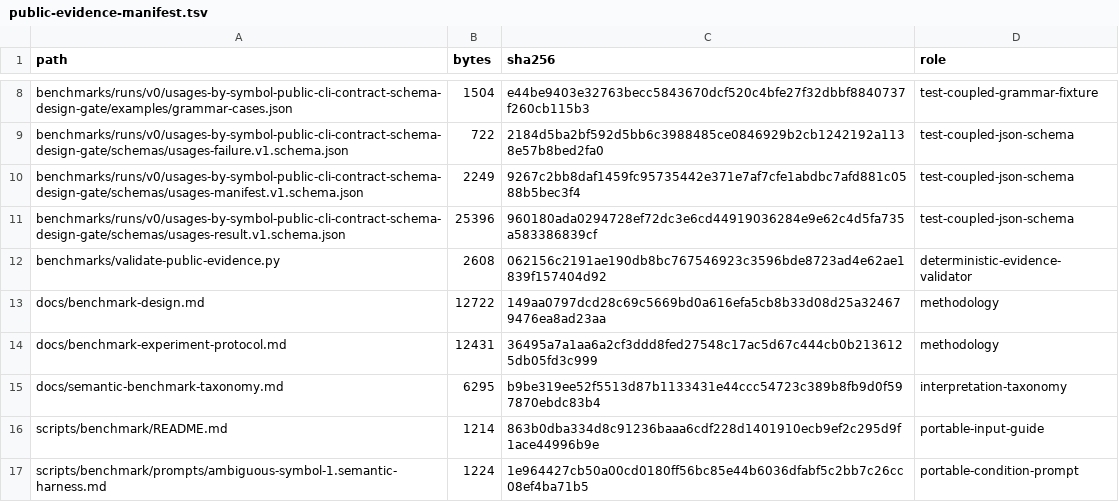
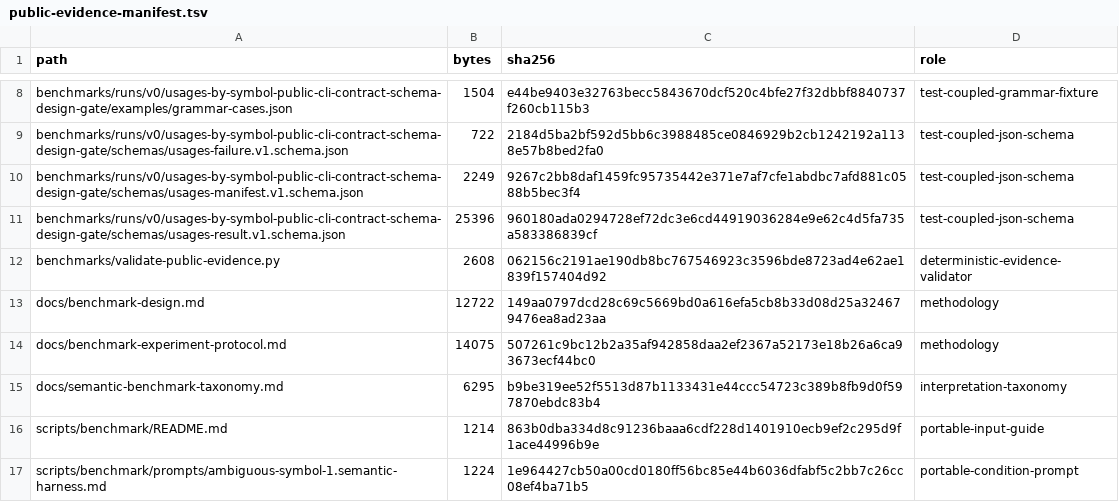
Before and after one commit to DmytroMitin/scala-semantic-harness, a TSV file: benchmarks/public-evidence-manifest.tsv, drawn as a sheet; only a part is shown, gaps mark what is left out.

Commit message:
docs: normalize post-competitive evidence status

```diff
--- a/benchmarks/public-evidence-manifest.tsv
+++ b/benchmarks/public-evidence-manifest.tsv
@@ -13,3 +13,3 @@ benchmarks/validate-public-evidence.py	2608	062156c2191ae190db8bc767546923c3596b
 docs/benchmark-design.md	12722	149aa0797dcd28c69c5669bd0a616efa5cb8b33d08d25a324679476ea8ad23aa	methodology
-docs/benchmark-experiment-protocol.md	12431	36495a7a1aa6a2cf3ddd8fed27548c17ac5d67c444cb0b2136125db05fd3c999	methodology
+docs/benchmark-experiment-protocol.md	14075	507261c9bc12b2a35af942858daa2ef2367a52173e18b26a6ca93673ecf44bc0	methodology
 docs/semantic-benchmark-taxonomy.md	6295	b9be319ee52f5513d87b1133431e44ccc54723c389b8fb9d0f597870ebdc83b4	interpretation-taxonomy
```
Also changed, not shown: 5 other files.
